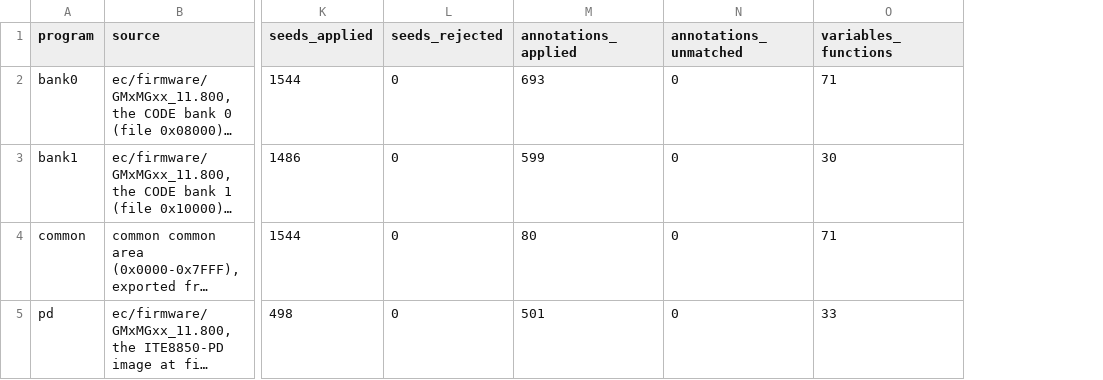
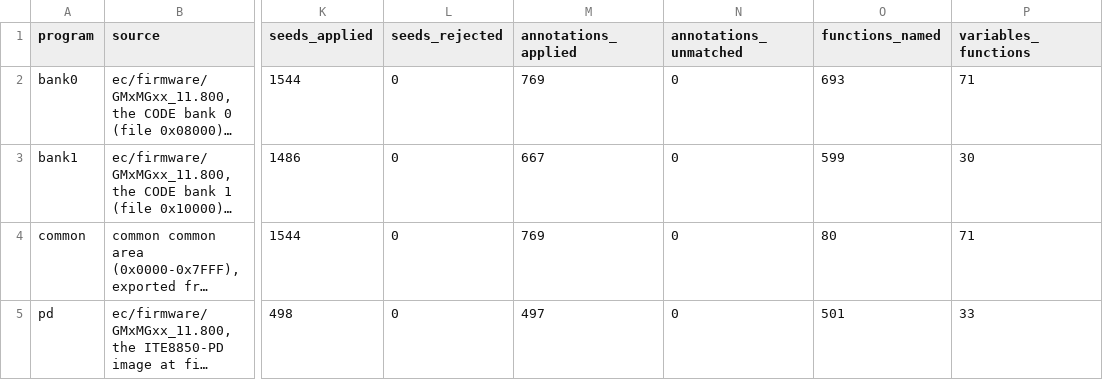
Before and after one commit to ElDavoo/tongfang-gm7mg7p-re, a CSV file: ec/ghidra/manifest.csv, drawn as a sheet; only a part is shown, gaps mark what is left out; long unchanged cells end in …; the diff names each change by its address in the sheet, - before the commit and + after, or states it on an @@ line.

```diff
--- a/ec/ghidra/manifest.csv
+++ b/ec/ghidra/manifest.csv
+column O (functions_named), rows 2-5: 693 | 599 | 80 | 501
-M2 (annotations_applied): 693
+M2 (annotations_applied): 769
-M3 (annotations_applied): 599
+M3 (annotations_applied): 667
-M4 (annotations_applied): 80
+M4 (annotations_applied): 769
-M5 (annotations_applied): 501
+M5 (annotations_applied): 497
```
Also changed, not shown: 5 other files.
